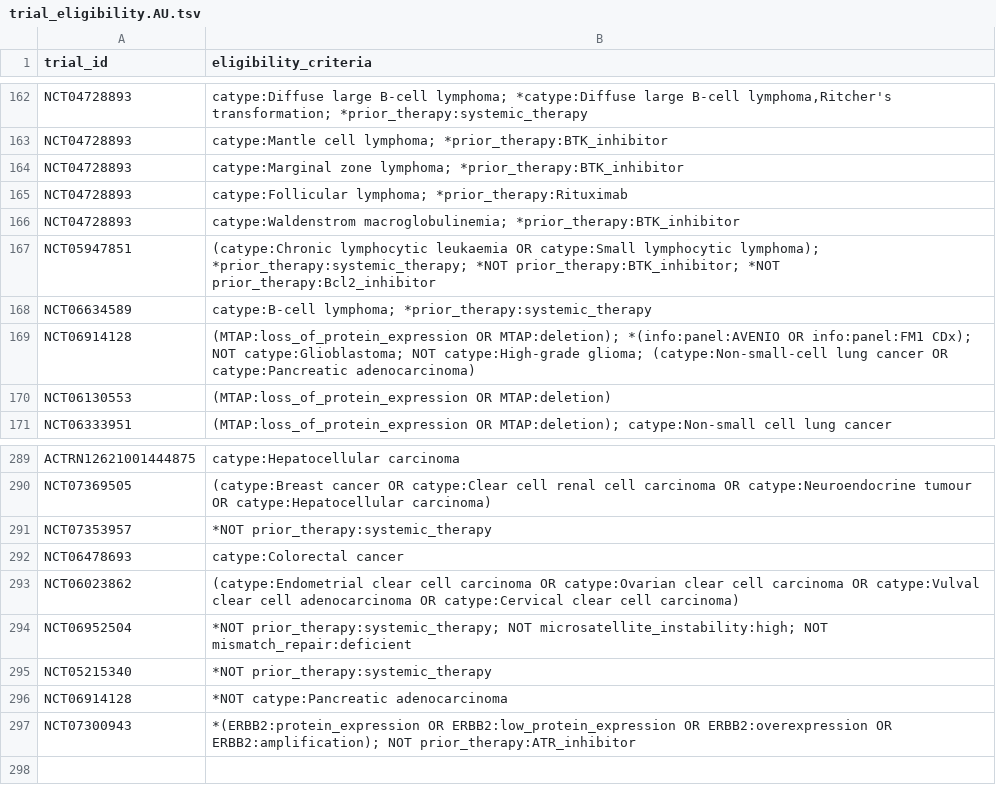
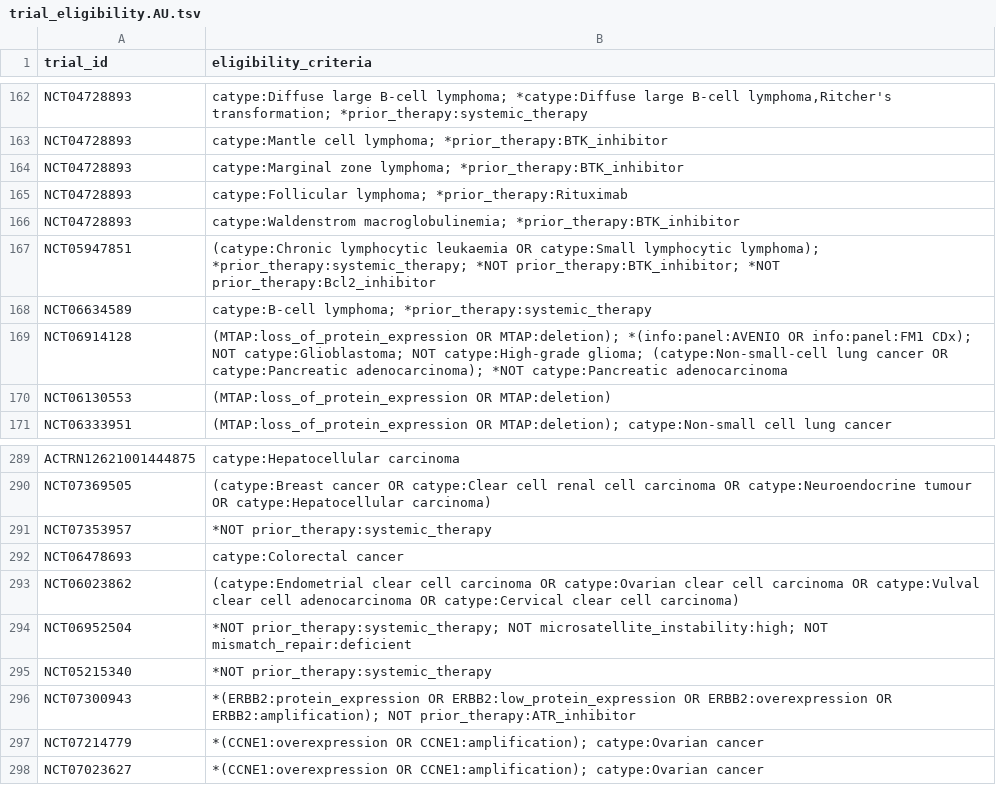
Before and after one commit to fpylin/POTTR, a TSV file: data/trial_eligibility.AU.tsv, drawn as a sheet; only a part is shown, gaps mark what is left out.

```diff
--- a/data/trial_eligibility.AU.tsv
+++ b/data/trial_eligibility.AU.tsv
@@ -168,3 +168,3 @@ NCT05947851	(catype:Chronic lymphocytic leukaemia OR catype:Small lymphocytic ly
 NCT06634589	catype:B-cell lymphoma; *prior_therapy:systemic_therapy
-NCT06914128	(MTAP:loss_of_protein_expression OR MTAP:deletion); *(info:panel:AVENIO OR info:panel:FM1 CDx); NOT catype:Glioblastoma; NOT catype:High-grade glioma; (catype:Non-small-cell lung cancer OR catype:Pancreatic adenocarcinoma)
+NCT06914128	(MTAP:loss_of_protein_expression OR MTAP:deletion); *(info:panel:AVENIO OR info:panel:FM1 CDx); NOT catype:Glioblastoma; NOT catype:High-grade glioma; (catype:Non-small-cell lung cancer OR catype:Pancreatic adenocarcinoma); *NOT catype:Pancreatic adenocarcinoma
 NCT06130553	(MTAP:loss_of_protein_expression OR MTAP:deletion)
@@ -295,3 +295,4 @@ NCT06952504	*NOT prior_therapy:systemic_therapy; NOT microsatellite_instability:
 NCT05215340	*NOT prior_therapy:systemic_therapy
-NCT06914128	*NOT catype:Pancreatic adenocarcinoma
 NCT07300943	*(ERBB2:protein_expression OR ERBB2:low_protein_expression OR ERBB2:overexpression OR ERBB2:amplification); NOT prior_therapy:ATR_inhibitor
+NCT07214779	*(CCNE1:overexpression OR CCNE1:amplification); catype:Ovarian cancer
+NCT07023627	*(CCNE1:overexpression OR CCNE1:amplification); catype:Ovarian cancer
```
Also changed, not shown: 1 other file.
